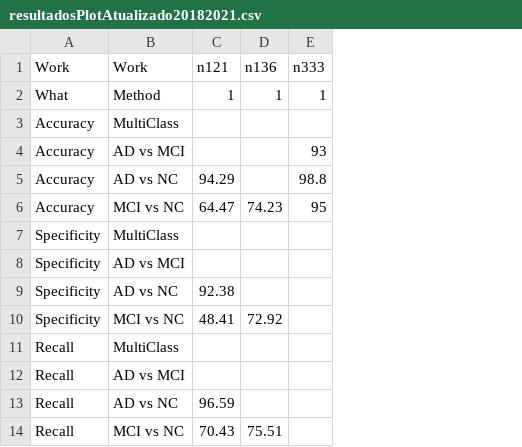
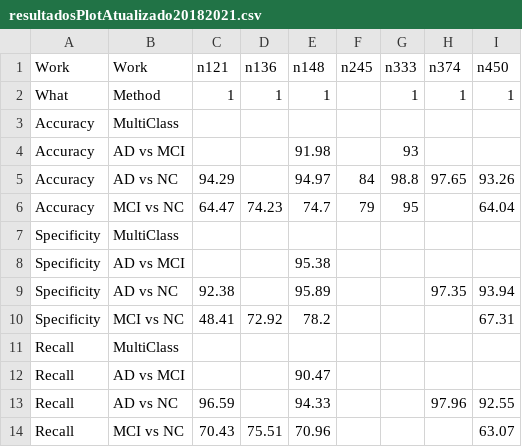
Before and after one commit to KaueTND/SLReview_Alz_AI_IR, a CSV file: resultadosPlotAtualizado20182021.csv, drawn as a sheet; only a part is shown; the diff names each change by its address in the sheet, - before the commit and + after, or states it on an @@ line.

```diff
--- a/resultadosPlotAtualizado20182021.csv
+++ b/resultadosPlotAtualizado20182021.csv
+column E (n148), rows 2-14: 1 |  | 91.98 | 94.97 | 74.7 |  | 95.38 | 95.89 | 78.2 |  | 90.47 | 94.33 | 70.96
+column F (n245), rows 5-6: 84 | 79
+column H (n374), rows 2-13: 1 |  |  | 97.65 |  |  |  | 97.35 |  |  |  | 97.96
+column I (n450), rows 2-14: 1 |  |  | 93.26 | 64.04 |  |  | 93.94 | 67.31 |  |  | 92.55 | 63.07
```
Also changed, not shown: fichFinalAtualizado20182021.csv.
